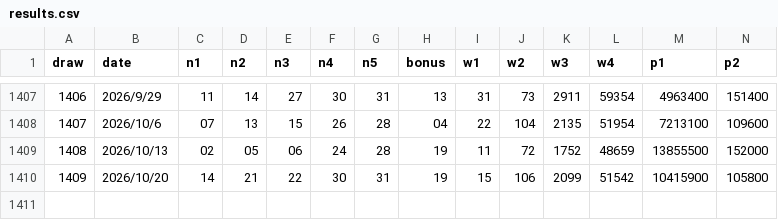
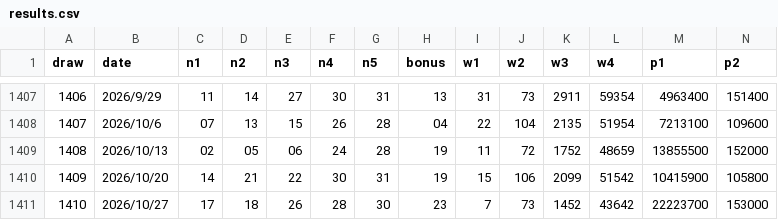
Before and after one commit to storykim1980-crypto/lotto, a CSV file: data/results.csv, drawn as a sheet; only a part is shown, gaps mark what is left out; rows hold the shown columns only; the diff names each change by its address in the sheet, - before the commit and + after, or states it on an @@ line.

Commit message:
Update MiniLoto results data

```diff
--- a/data/results.csv
+++ b/data/results.csv
+row 1411: 1410 | 2026/10/27 | 17 | 18 | 26 | 28 | 30 | 23 | 7 | 73 | 1452 | 43642 | 22223700 | 153000
```
Also changed, not shown: 2 other files.
